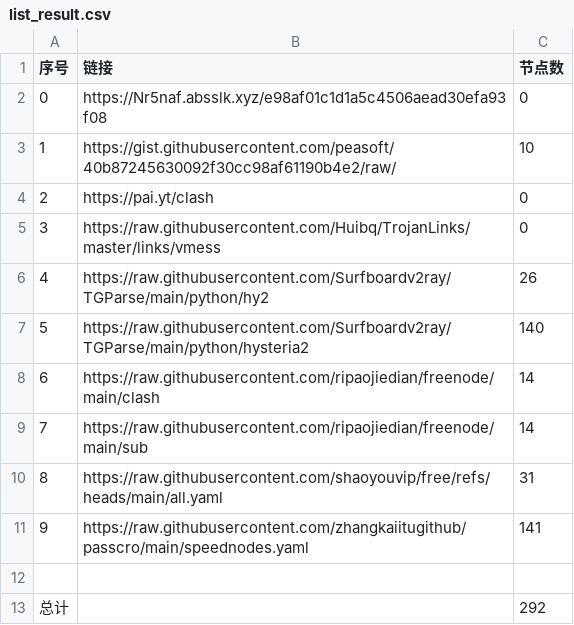
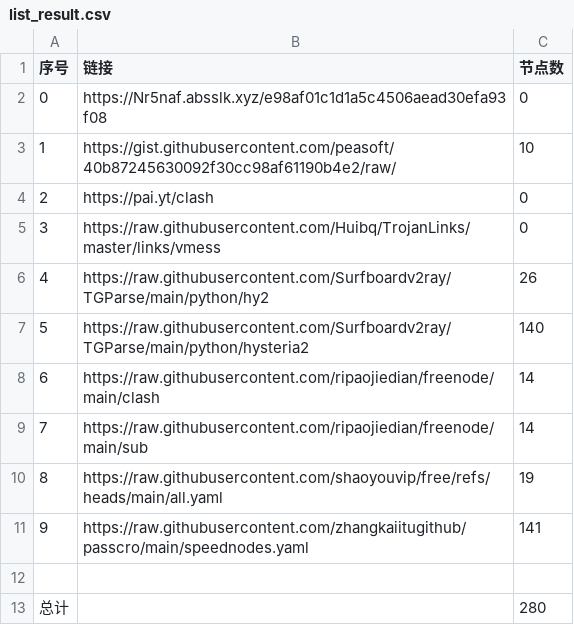
Before and after one commit to yamalxd/NoMoreWalls, a CSV file: list_result.csv, drawn as a sheet.

```diff
--- a/list_result.csv
+++ b/list_result.csv
@@ -9,5 +9,5 @@
 7,https://raw.githubusercontent.com/ripaojiedian/freenode/main/sub,14
-8,https://raw.githubusercontent.com/shaoyouvip/free/refs/heads/main/all.yaml,31
+8,https://raw.githubusercontent.com/shaoyouvip/free/refs/heads/main/all.yaml,19
 9,https://raw.githubusercontent.com/zhangkaiitugithub/passcro/main/speednodes.yaml,141
 
-总计,,292
+总计,,280
```
Also changed, not shown: 22 other files.
